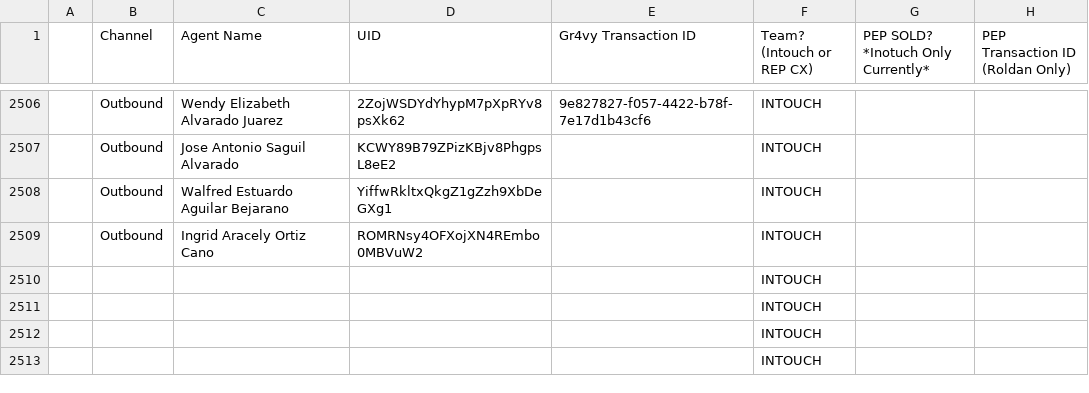
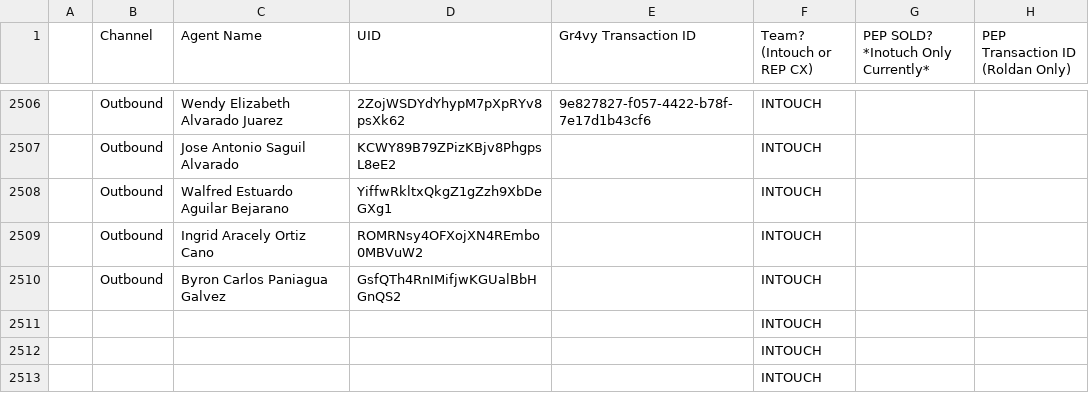
Before and after one commit to joshuawagner-create/leaderboard-data, a CSV file: data.csv, drawn as a sheet; only a part is shown, gaps mark what is left out; removed rows and columns are numbered as before the commit, all else as after; the diff names each change by its address in the sheet, - before the commit and + after, or states it on an @@ line.

Commit message:
Update leaderboard data 2026-10-19T21:39:08.974Z

```diff
--- a/data.csv
+++ b/data.csv
-row 2510:  |  |  |  |  | INTOUCH
+row 2510:  | Outbound | Byron Carlos Paniagua Galvez | GsfQTh4RnIMifjwKGUalBbHGnQS2 |  | INTOUCH
```
